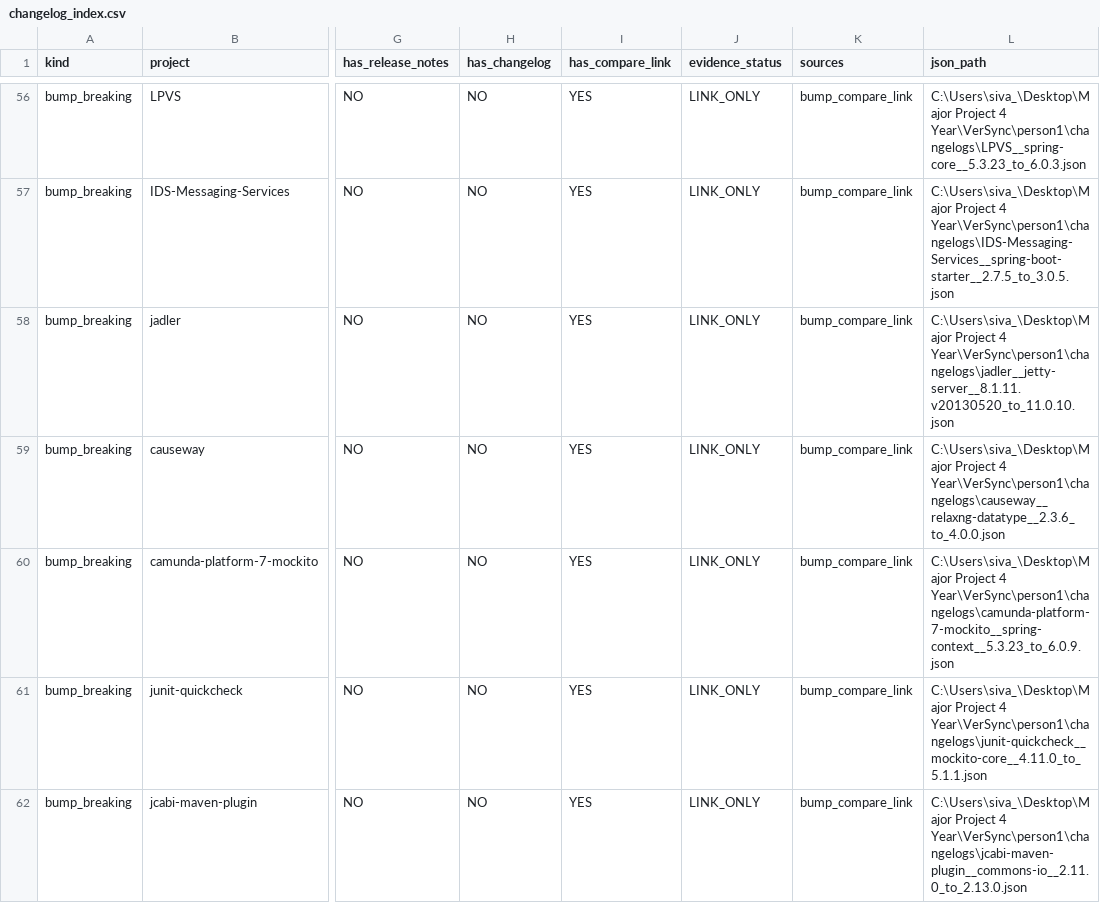
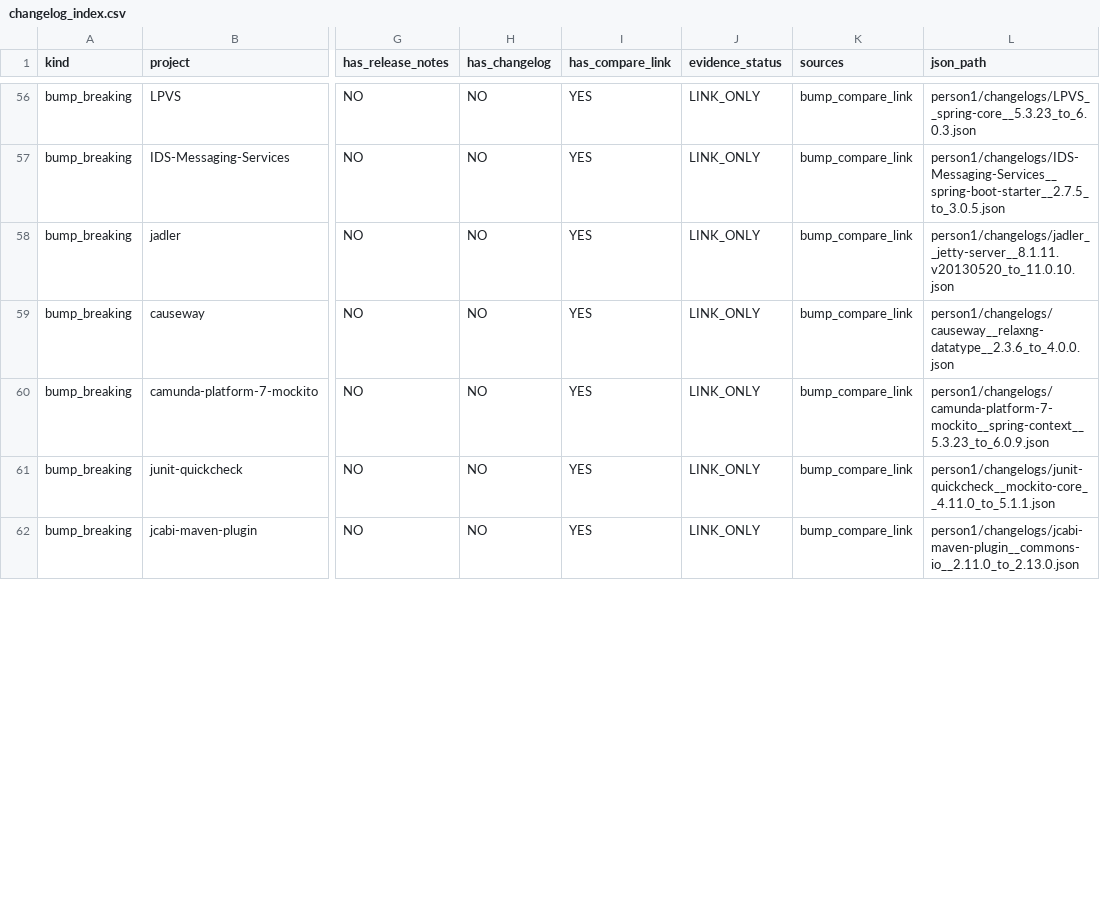
Before and after one commit to Sanjanavadari/VerSync, a CSV file: person1/changelogs/changelog_index.csv, drawn as a sheet; only a part is shown, gaps mark what is left out; the diff covers the shown part only; the diff names each change by its address in the sheet, - before the commit and + after, or states it on an @@ line.

```diff
--- a/person1/changelogs/changelog_index.csv
+++ b/person1/changelogs/changelog_index.csv
-L56 (json_path): C:\Users\siva_\Desktop\Major Project 4 Year\VerSync\person1\changelogs\LPVS__spring-core__5.3.23_to_6.0.3.json
+L56 (json_path): person1/changelogs/LPVS__spring-core__5.3.23_to_6.0.3.json
-L57 (json_path): C:\Users\siva_\Desktop\Major Project 4 Year\VerSync\person1\changelogs\IDS-Messaging-Services__spring-boot-starter__2.7.5_to_3.0.5.json
+L57 (json_path): person1/changelogs/IDS-Messaging-Services__spring-boot-starter__2.7.5_to_3.0.5.json
-L58 (json_path): C:\Users\siva_\Desktop\Major Project 4 Year\VerSync\person1\changelogs\jadler__jetty-server__8.1.11.v20130520_to_11.0.10.json
+L58 (json_path): person1/changelogs/jadler__jetty-server__8.1.11.v20130520_to_11.0.10.json
-L59 (json_path): C:\Users\siva_\Desktop\Major Project 4 Year\VerSync\person1\changelogs\causeway__relaxng-datatype__2.3.6_to_4.0.0.json
+L59 (json_path): person1/changelogs/causeway__relaxng-datatype__2.3.6_to_4.0.0.json
-L60 (json_path): C:\Users\siva_\Desktop\Major Project 4 Year\VerSync\person1\changelogs\camunda-platform-7-mockito__spring-context__5.3.23_to_6.0.9.json
+L60 (json_path): person1/changelogs/camunda-platform-7-mockito__spring-context__5.3.23_to_6.0.9.json
-L61 (json_path): C:\Users\siva_\Desktop\Major Project 4 Year\VerSync\person1\changelogs\junit-quickcheck__mockito-core__4.11.0_to_5.1.1.json
+L61 (json_path): person1/changelogs/junit-quickcheck__mockito-core__4.11.0_to_5.1.1.json
-L62 (json_path): C:\Users\siva_\Desktop\Major Project 4 Year\VerSync\person1\changelogs\jcabi-maven-plugin__commons-io__2.11.0_to_2.13.0.json
+L62 (json_path): person1/changelogs/jcabi-maven-plugin__commons-io__2.11.0_to_2.13.0.json
```
Also changed, not shown: 99 edited cells elsewhere in this file, 2 other files.
